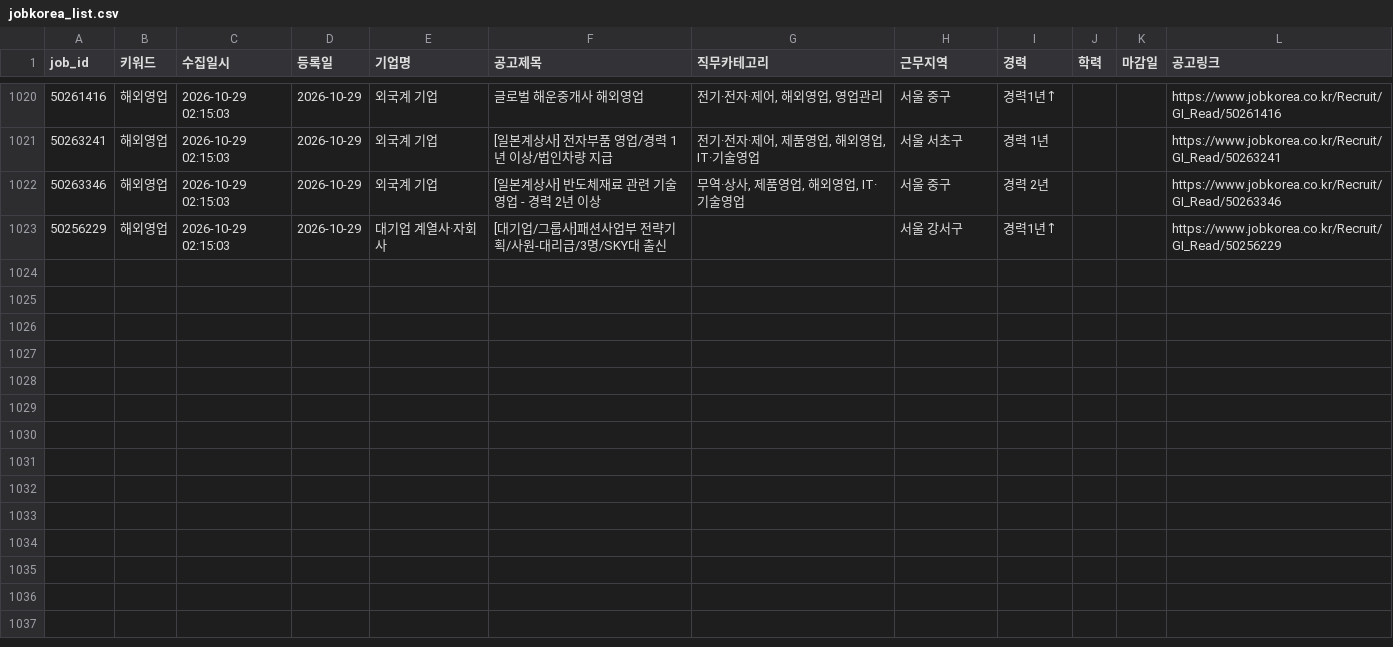
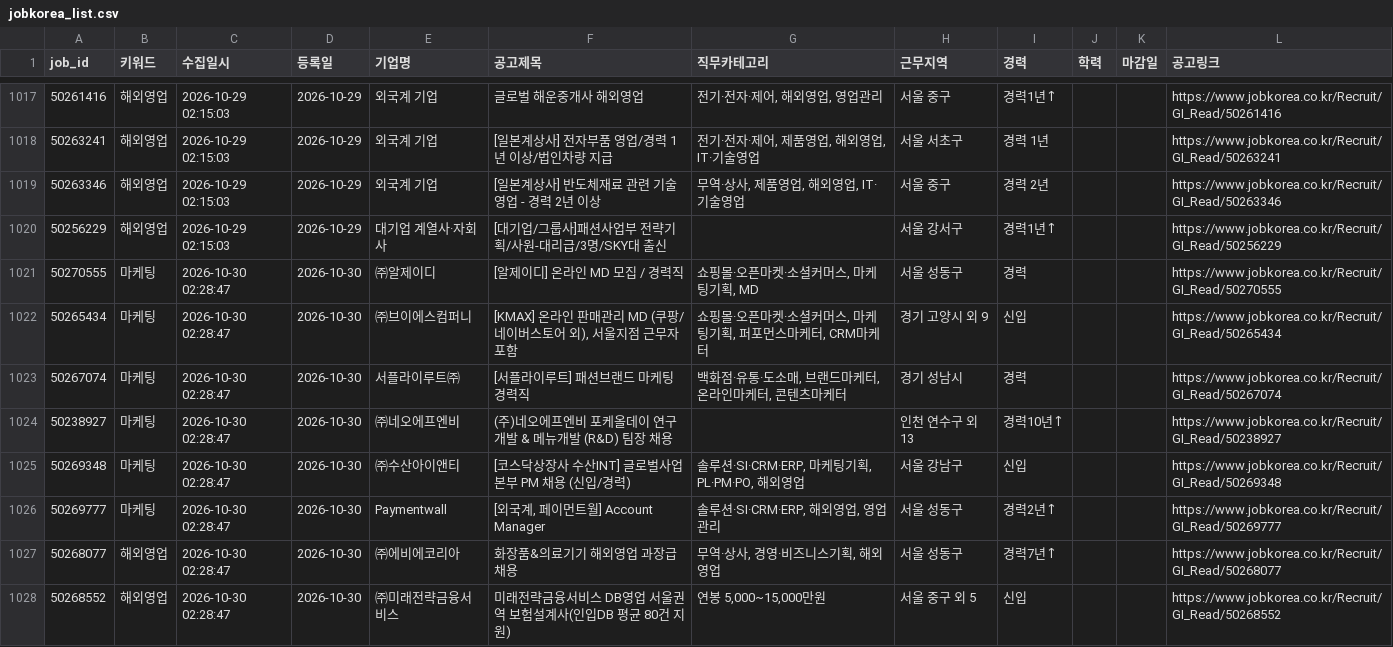
Before and after one commit to djgeum/RunETF, a CSV file: .github/job.bot/jobkorea_list.csv, drawn as a sheet; only a part is shown, gaps mark what is left out; the diff covers the shown part only.

```diff
--- a/.github/job.bot/jobkorea_list.csv
+++ b/.github/job.bot/jobkorea_list.csv
@@ -1108 +1105,9 @@
 50256229,해외영업,2026-10-29 02:15:03,2026-10-29,대기업 계열사·자회사,[대기업/그룹사]패션사업부 전략기획/사원-대리급/3명/SKY대 출신,,서울 강서구,경력1년↑,,,https://www.jobkorea.co.kr/Recruit/GI_Read/50256229
+50270555,마케팅,2026-10-30 02:28:47,2026-10-30,㈜알제이디,[알제이디] 온라인 MD 모집  / 경력직,"쇼핑몰·오픈마켓·소셜커머스, 마케팅기획, MD",서울 성동구,경력,,,https://www.jobkorea.co.kr/Recruit/GI_Read/50270555
+50265434,마케팅,2026-10-30 02:28:47,2026-10-30,㈜브이에스컴퍼니,"[KMAX] 온라인 판매관리 MD (쿠팡/ 네이버스토어 외), 서울지점 근무자 포함","쇼핑몰·오픈마켓·소셜커머스, 마케팅기획, 퍼포먼스마케터, CRM마케터",경기 고양시 외 9,신입,,,https://www.jobkorea.co.kr/Recruit/GI_Read/50265434
+50267074,마케팅,2026-10-30 02:28:47,2026-10-30,서플라이루트㈜,[서플라이루트] 패션브랜드 마케팅 경력직,"백화점·유통·도소매, 브랜드마케터, 온라인마케터, 콘텐츠마케터",경기 성남시,경력,,,https://www.jobkorea.co.kr/Recruit/GI_Read/50267074
+50238927,마케팅,2026-10-30 02:28:47,2026-10-30,㈜네오에프엔비,(주)네오에프엔비 포케올데이 연구개발 & 메뉴개발 (R&D) 팀장 채용,,인천 연수구 외 13,경력10년↑,,,https://www.jobkorea.co.kr/Recruit/GI_Read/50238927
+50269348,마케팅,2026-10-30 02:28:47,2026-10-30,㈜수산아이앤티,[코스닥상장사 수산INT] 글로벌사업본부 PM 채용 (신입/경력),"솔루션·SI·CRM·ERP, 마케팅기획, PL·PM·PO, 해외영업",서울 강남구,신입,,,https://www.jobkorea.co.kr/Recruit/GI_Read/50269348
+50269777,마케팅,2026-10-30 02:28:47,2026-10-30,Paymentwall,"[외국계, 페이먼트월] Account Manager","솔루션·SI·CRM·ERP, 해외영업, 영업관리",서울 성동구,경력2년↑,,,https://www.jobkorea.co.kr/Recruit/GI_Read/50269777
+50268077,해외영업,2026-10-30 02:28:47,2026-10-30,㈜에비에코리아,화장품&의료기기 해외영업 과장급 채용,"무역·상사, 경영·비즈니스기획, 해외영업",서울 성동구,경력7년↑,,,https://www.jobkorea.co.kr/Recruit/GI_Read/50268077
+50268552,해외영업,2026-10-30 02:28:47,2026-10-30,㈜미래전략금융서비스,미래전략금융서비스 DB영업 서울권역 보험설계사(인입DB 평균 80건 지원),"연봉 5,000~15,000만원",서울 중구 외 5,신입,,,https://www.jobkorea.co.kr/Recruit/GI_Read/50268552
```
Also changed, not shown: 7 added rows and 3 removed rows elsewhere in this file, .github/job.bot/notified_jobs.csv, .github/job.bot/peoplenjob_main.csv, 4 other files.
